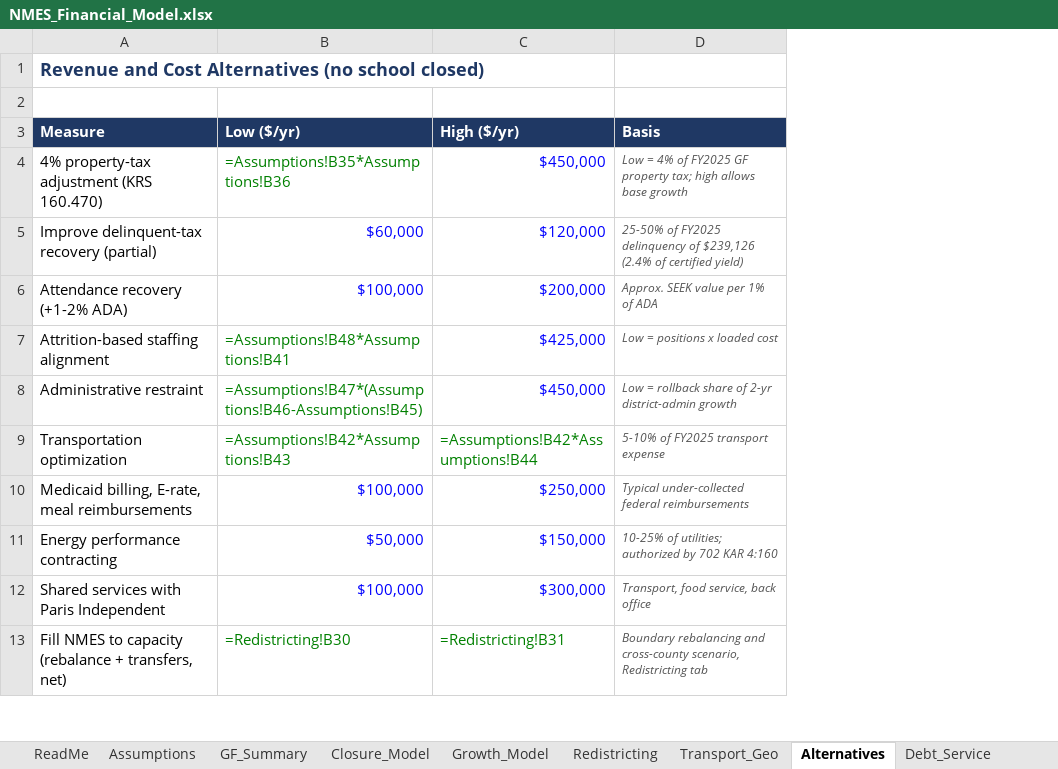
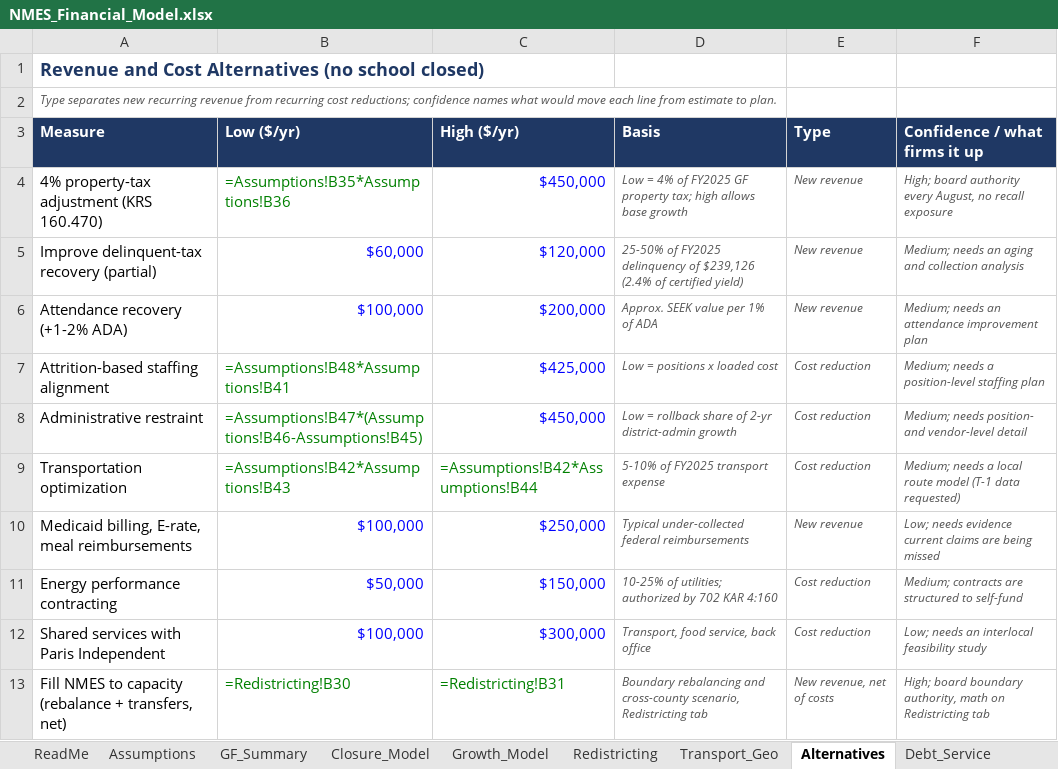
Before and after one commit to ryanuspsagm/SaveNMES, an Excel workbook: NMES_Financial_Model.xlsx, sheet Alternatives, drawn as a sheet; only a part is shown; values as stored, in another font and other column widths than the file's, no borders; formulas without a stored value are shown as written; the diff names each change by its address in the sheet, - before the commit and + after, or states it on an @@ line.

```diff
--- a/NMES_Financial_Model.xlsx (sheet Alternatives)
+++ b/NMES_Financial_Model.xlsx (sheet Alternatives)
+column E (Type), rows 4-13: New revenue | New revenue | New revenue | Cost reduction | Cost reduction | Cost reduction | New revenue | Cost reduction | Cost reduction | New revenue, net of costs
+column F (Confidence / what firms it up), rows 4-13: High; board authority every August, no recall exposure | Medium; needs an aging and collection analysis | Medium; needs an attendance improvement plan | Medium; needs a position-level staffing plan | Medium; needs position- and vendor-level detail | Medium; needs a local route model (T-1 data requested) | Low; needs evidence current claims are being missed | Medium; contracts are structured to self-fund | Low; needs an interlocal feasibility study | High; board boundary authority, math on Redistricting tab
-A2 (Measure): (empty)
+A2 (Measure): Type separates new recurring revenue from recurring cost reductions; confidence names what would move each line from estimate to plan.
```
Also changed, not shown: other sheet tabs, 5 other files.
